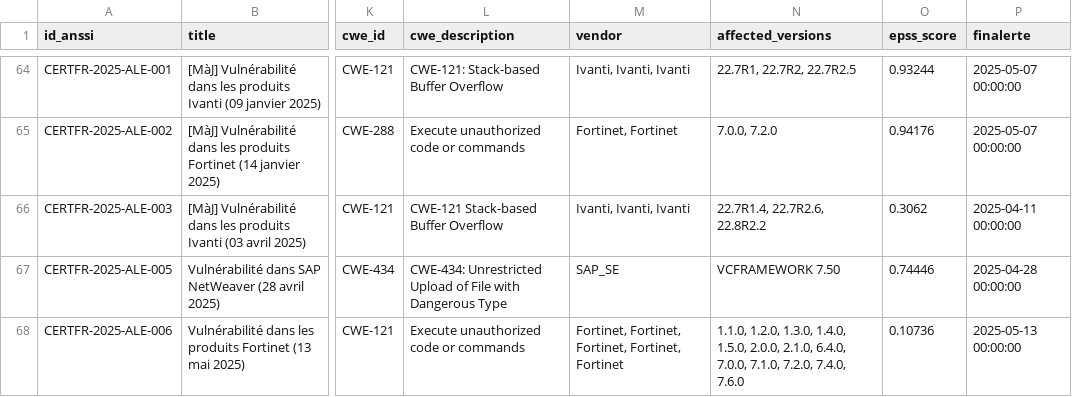
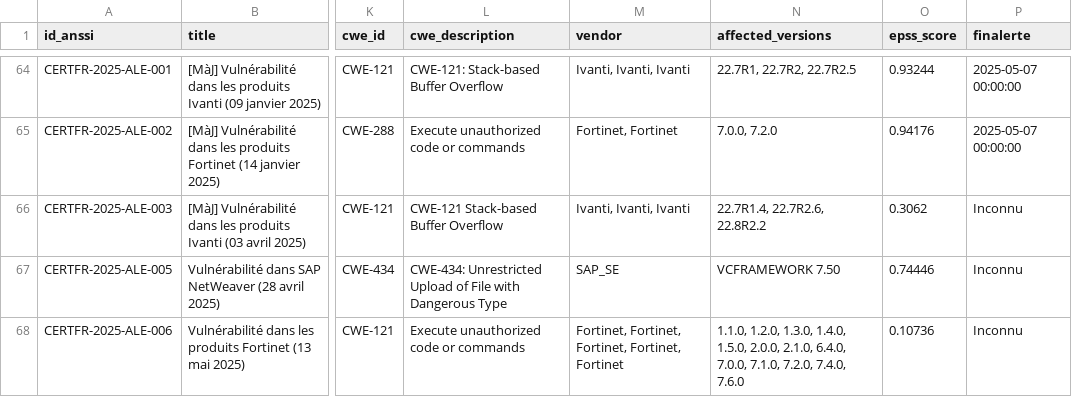
Before and after one commit to Noah-Hemon/Alertes-ANSSI, a CSV file: data/cve_enriched.csv, drawn as a sheet; only a part is shown, gaps mark what is left out; the diff covers the shown part only; the diff names each change by its address in the sheet, - before the commit and + after, or states it on an @@ line.

```diff
--- a/data/cve_enriched.csv
+++ b/data/cve_enriched.csv
-P66 (finalerte): 2025-04-11 00:00:00
+P66 (finalerte): Inconnu
-P67 (finalerte): 2025-04-28 00:00:00
+P67 (finalerte): Inconnu
-P68 (finalerte): 2025-05-13 00:00:00
+P68 (finalerte): Inconnu
```
Also changed, not shown: 39 edited cells elsewhere in this file, 3 other files.
